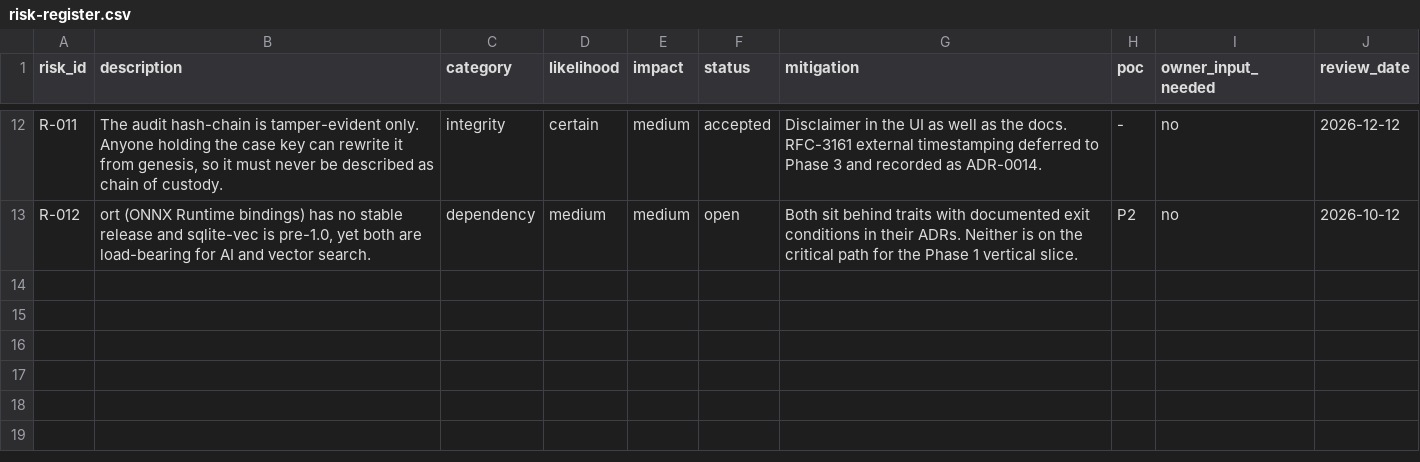
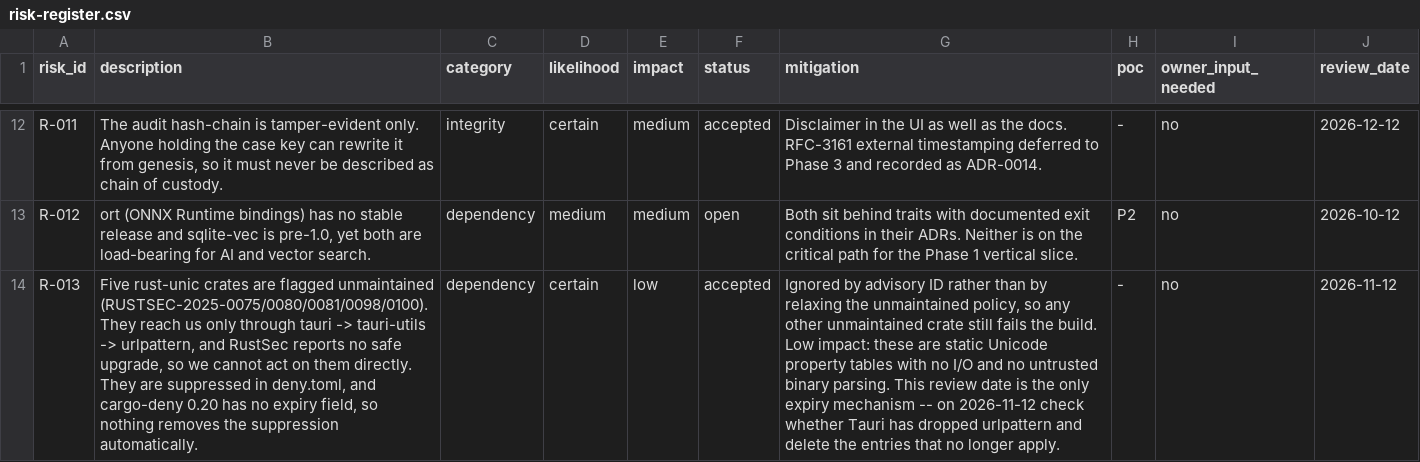
Before and after one commit to kokin-blip/Kokin-OSINT, a CSV file: docs/risk-register.csv, drawn as a sheet; only a part is shown, gaps mark what is left out; the diff names each change by its address in the sheet, - before the commit and + after, or states it on an @@ line.

```diff
--- a/docs/risk-register.csv
+++ b/docs/risk-register.csv
+row 14: R-013 | Five rust-unic crates are flagged unmaintained (RUSTSEC-2025-0075/0080/0081/0098/0100). They reach us only through tauri -> tauri-utils -> urlpattern, and RustSec reports no safe upgrade, so we cannot act on them directly. They are suppressed in deny.toml, and cargo-deny 0.20 has no expiry field, so nothing removes the suppression automatically. | dependency | certain | low | accepted | Ignored by advisory ID rather than by relaxing the unmaintained policy, so any other unmaintained crate still fails the build. Low impact: these are static Unicode property tables with no I/O and no untrusted binary parsing. This review date is the only expiry mechanism -- on 2026-11-12 check whether Tauri has dropped urlpattern and delete the entries that no longer apply. | - | no | 2026-11-12
```
Also changed, not shown: docs/decision-log.csv, 9 other files.
